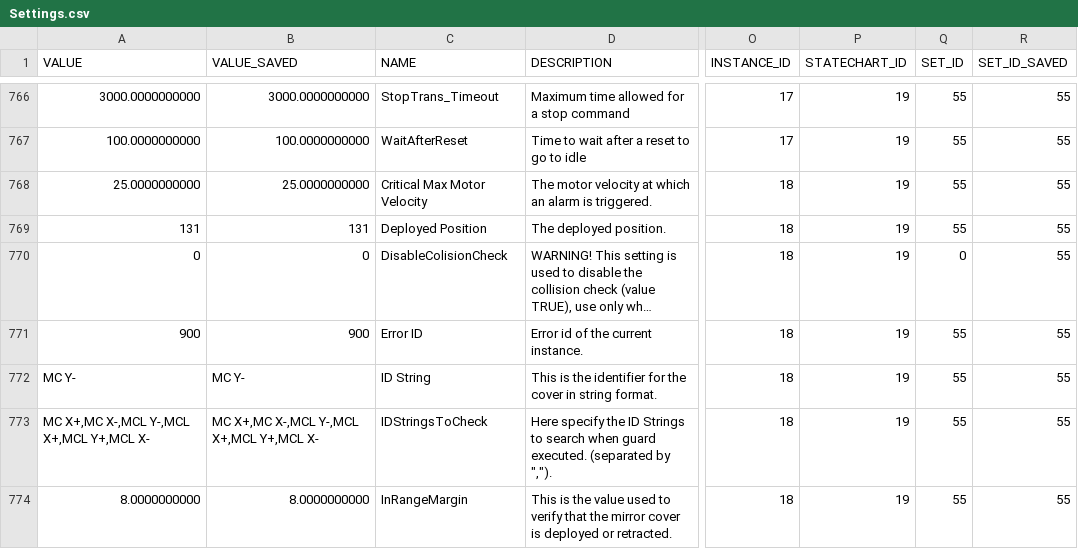
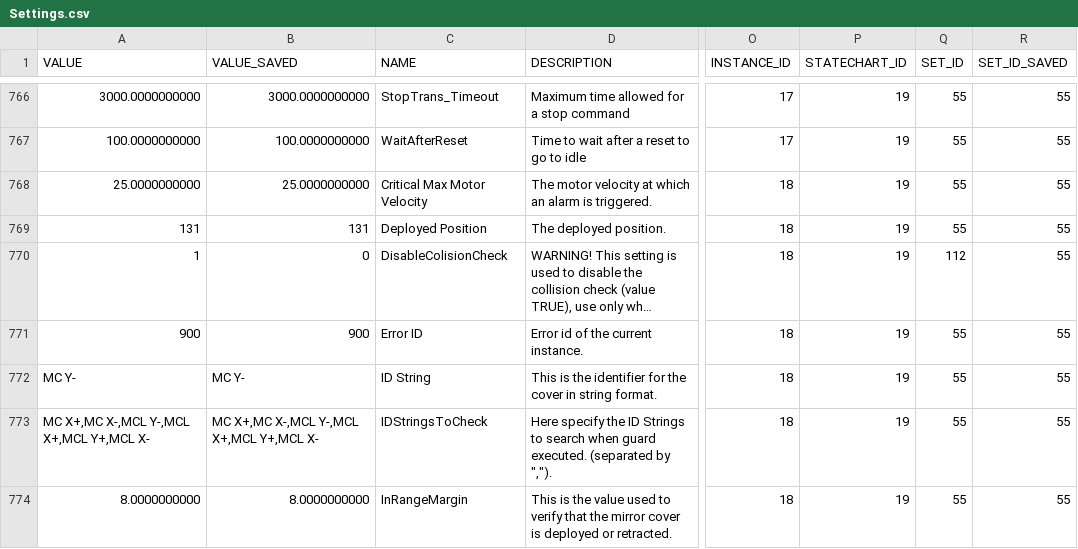
Before and after one commit to lsst-ts/ts_llconfig_mtcs, a CSV file: MTMount/Settings.csv, drawn as a sheet; only a part is shown, gaps mark what is left out; long unchanged cells end in …; the diff covers the shown part only; the diff names each change by its address in the sheet, - before the commit and + after, or states it on an @@ line.

```diff
--- a/MTMount/Settings.csv
+++ b/MTMount/Settings.csv
-A770 (VALUE): 0
+A770 (VALUE): 1
-Q770 (SET_ID): 0
+Q770 (SET_ID): 112
```
Also changed, not shown: 29 edited cells elsewhere in this file.
